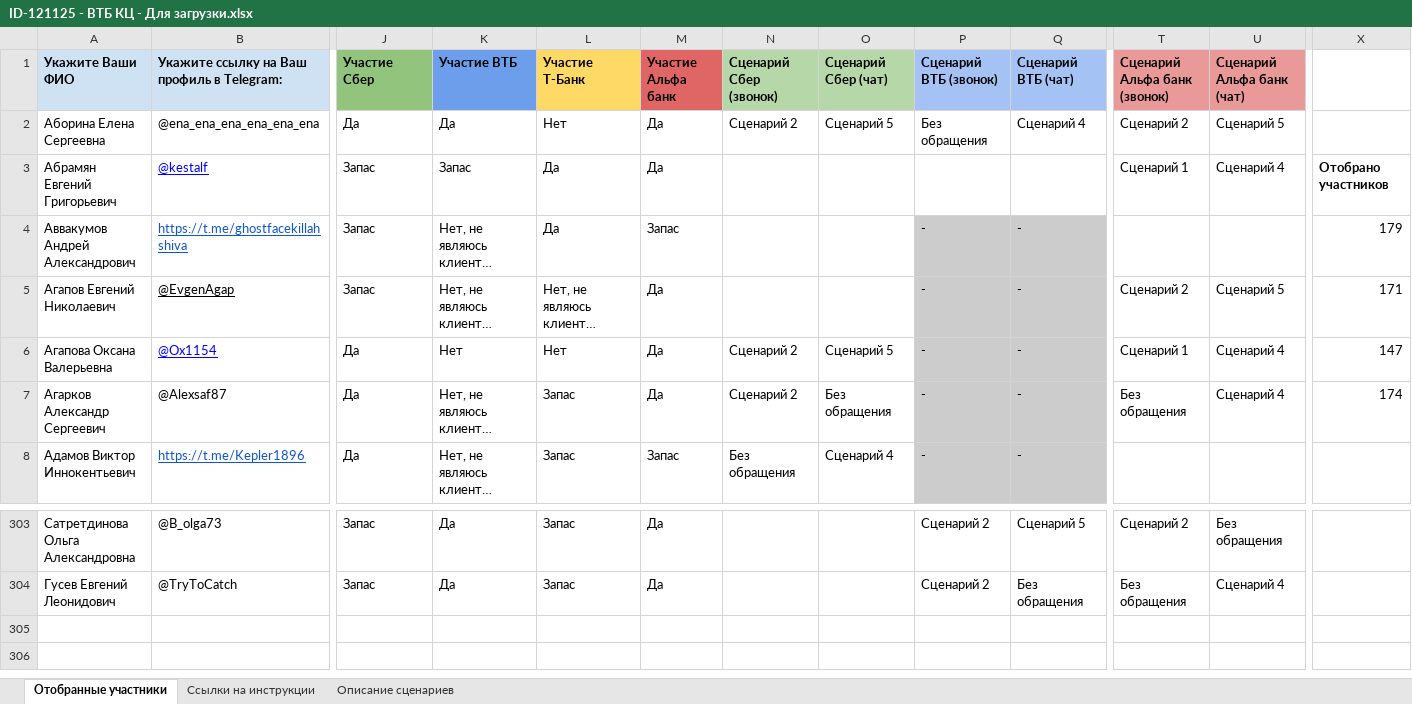
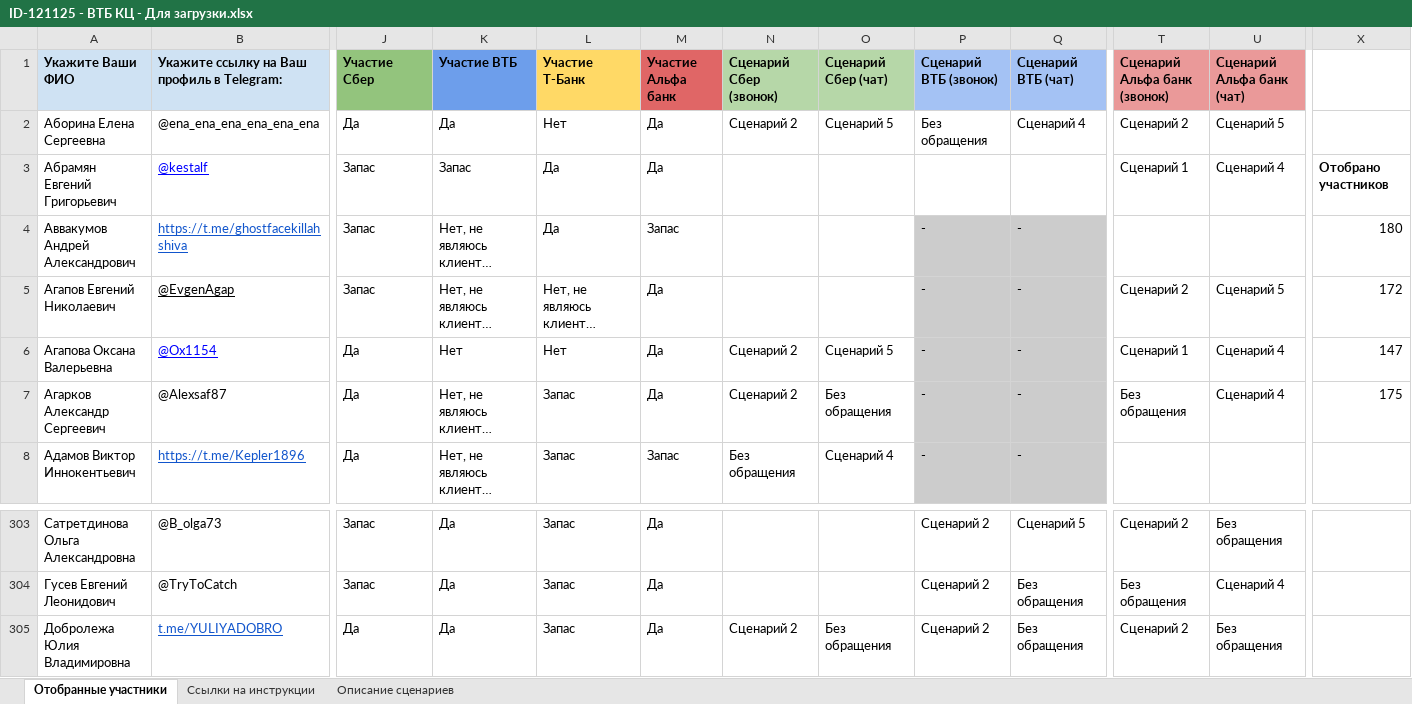
Before and after one commit to crowdtesting-ru/121125-, an Excel workbook: ID-121125 - ВТБ КЦ - Для загрузки.xlsx, sheet Отобранные участники, drawn as a sheet; only a part is shown, gaps mark what is left out; long unchanged cells end in …; values as stored, in another font and other column widths than the file's, no borders; charts and pictures and conditional formats not drawn; rows hold the shown columns only; the diff names each change by its address in the sheet, - before the commit and + after, or states it on an @@ line.

Commit message:
Add files via upload

```diff
--- a/ID-121125 - ВТБ КЦ - Для загрузки.xlsx (sheet Отобранные участники)
+++ b/ID-121125 - ВТБ КЦ - Для загрузки.xlsx (sheet Отобранные участники)
-X4: 179
+X4: 180
-X5: 171
+X5: 172
-X7: 174
+X7: 175
+row 305: Добролежа Юлия Владимировна | t.me/YULIYADOBRO | Да | Да | Запас | Да | Сценарий 2 | Без обращения | Сценарий 2 | Без обращения | Сценарий 2 | Без обращения
```
Also changed, not shown: hidden cells.
